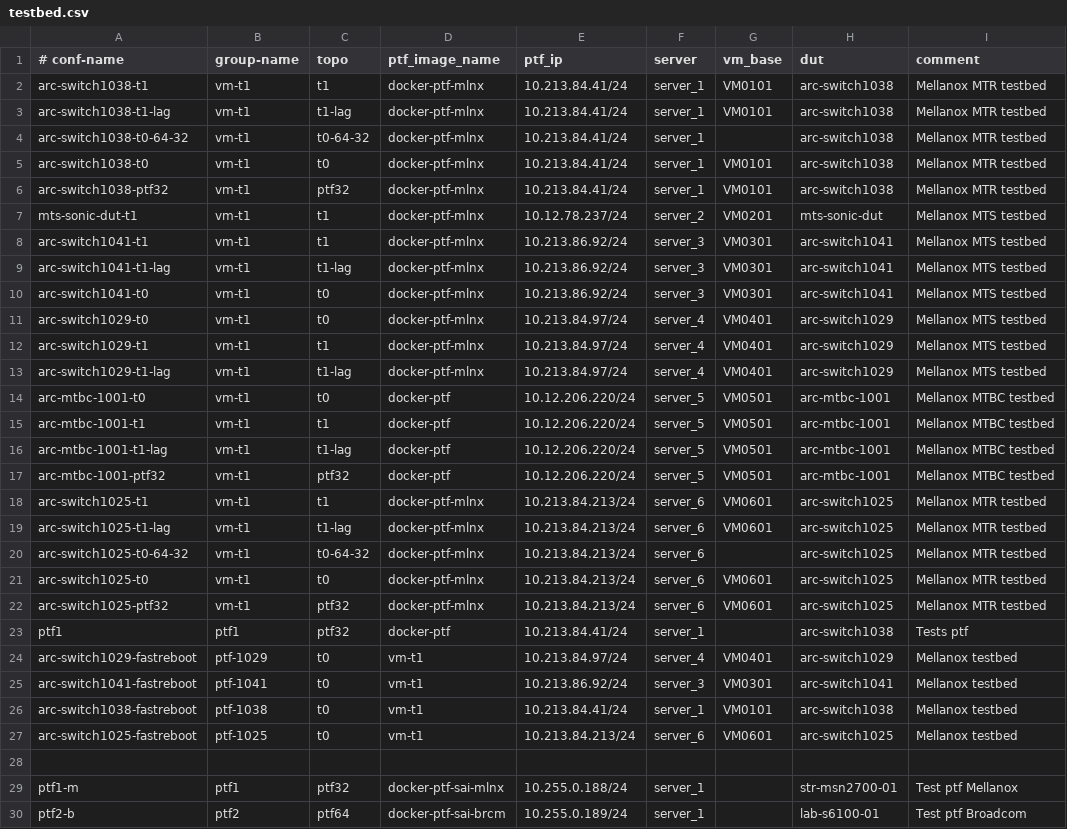
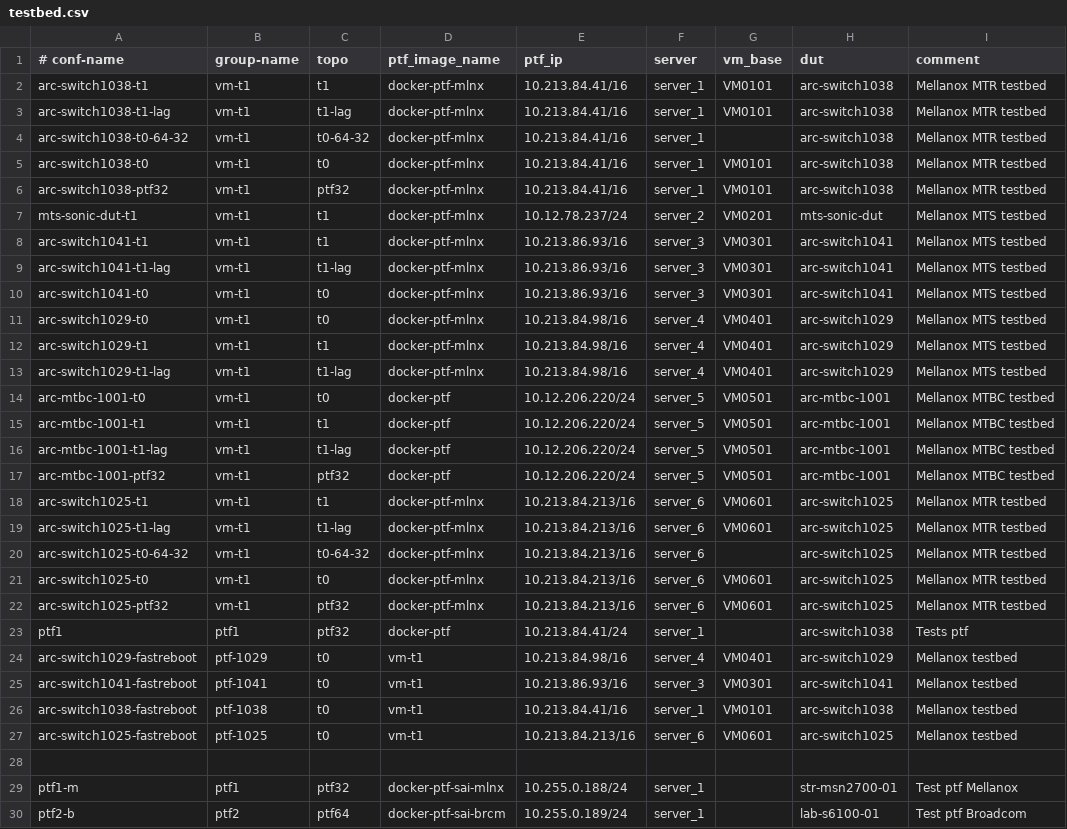
Before and after one commit to yvolynets-mlnx/sonic-mgmt, a CSV file: ansible/testbed.csv, drawn as a sheet; only a part is shown.

Commit message:
[local]: Fix testbed management configuration
Signed-off-by: Volodymyr Samotiy <volodymyrs@mellanox.com>

```diff
--- a/ansible/testbed.csv
+++ b/ansible/testbed.csv
@@ -1,14 +1,14 @@
 # conf-name,group-name,topo,ptf_image_name,ptf_ip,server,vm_base,dut,comment
-arc-switch1038-t1,vm-t1,t1,docker-ptf-mlnx,10.213.84.41/24,server_1,VM0101,arc-switch1038,Mellanox MTR testbed
-arc-switch1038-t1-lag,vm-t1,t1-lag,docker-ptf-mlnx,10.213.84.41/24,server_1,VM0101,arc-switch1038,Mellanox MTR testbed
-arc-switch1038-t0-64-32,vm-t1,t0-64-32,docker-ptf-mlnx,10.213.84.41/24,server_1,,arc-switch1038,Mellanox MTR testbed
-arc-switch1038-t0,vm-t1,t0,docker-ptf-mlnx,10.213.84.41/24,server_1,VM0101,arc-switch1038,Mellanox MTR testbed
-arc-switch1038-ptf32,vm-t1,ptf32,docker-ptf-mlnx,10.213.84.41/24,server_1,VM0101,arc-switch1038,Mellanox MTR testbed
+arc-switch1038-t1,vm-t1,t1,docker-ptf-mlnx,10.213.84.41/16,server_1,VM0101,arc-switch1038,Mellanox MTR testbed
+arc-switch1038-t1-lag,vm-t1,t1-lag,docker-ptf-mlnx,10.213.84.41/16,server_1,VM0101,arc-switch1038,Mellanox MTR testbed
+arc-switch1038-t0-64-32,vm-t1,t0-64-32,docker-ptf-mlnx,10.213.84.41/16,server_1,,arc-switch1038,Mellanox MTR testbed
+arc-switch1038-t0,vm-t1,t0,docker-ptf-mlnx,10.213.84.41/16,server_1,VM0101,arc-switch1038,Mellanox MTR testbed
+arc-switch1038-ptf32,vm-t1,ptf32,docker-ptf-mlnx,10.213.84.41/16,server_1,VM0101,arc-switch1038,Mellanox MTR testbed
 mts-sonic-dut-t1,vm-t1,t1,docker-ptf-mlnx,10.12.78.237/24,server_2,VM0201,mts-sonic-dut,Mellanox MTS testbed
-arc-switch1041-t1,vm-t1,t1,docker-ptf-mlnx,10.213.86.92/24,server_3,VM0301,arc-switch1041,Mellanox MTS testbed
-arc-switch1041-t1-lag,vm-t1,t1-lag,docker-ptf-mlnx,10.213.86.92/24,server_3,VM0301,arc-switch1041,Mellanox MTS testbed
-arc-switch1041-t0,vm-t1,t0,docker-ptf-mlnx,10.213.86.92/24,server_3,VM0301,arc-switch1041,Mellanox MTS testbed
-arc-switch1029-t0,vm-t1,t0,docker-ptf-mlnx,10.213.84.97/24,server_4,VM0401,arc-switch1029,Mellanox MTS testbed
-arc-switch1029-t1,vm-t1,t1,docker-ptf-mlnx,10.213.84.97/24,server_4,VM0401,arc-switch1029,Mellanox MTS testbed
-arc-switch1029-t1-lag,vm-t1,t1-lag,docker-ptf-mlnx,10.213.84.97/24,server_4,VM0401,arc-switch1029,Mellanox MTS testbed
+arc-switch1041-t1,vm-t1,t1,docker-ptf-mlnx,10.213.86.93/16,server_3,VM0301,arc-switch1041,Mellanox MTS testbed
+arc-switch1041-t1-lag,vm-t1,t1-lag,docker-ptf-mlnx,10.213.86.93/16,server_3,VM0301,arc-switch1041,Mellanox MTS testbed
+arc-switch1041-t0,vm-t1,t0,docker-ptf-mlnx,10.213.86.93/16,server_3,VM0301,arc-switch1041,Mellanox MTS testbed
+arc-switch1029-t0,vm-t1,t0,docker-ptf-mlnx,10.213.84.98/16,server_4,VM0401,arc-switch1029,Mellanox MTS testbed
+arc-switch1029-t1,vm-t1,t1,docker-ptf-mlnx,10.213.84.98/16,server_4,VM0401,arc-switch1029,Mellanox MTS testbed
+arc-switch1029-t1-lag,vm-t1,t1-lag,docker-ptf-mlnx,10.213.84.98/16,server_4,VM0401,arc-switch1029,Mellanox MTS testbed
 arc-mtbc-1001-t0,vm-t1,t0,docker-ptf,10.12.206.220/24,server_5,VM0501,arc-mtbc-1001,Mellanox MTBC testbed
@@ -17,12 +17,12 @@ arc-mtbc-1001-t1-lag,vm-t1,t1-lag,docker-ptf,10.12.206.220/24,server_5,VM0501,ar
 arc-mtbc-1001-ptf32,vm-t1,ptf32,docker-ptf,10.12.206.220/24,server_5,VM0501,arc-mtbc-1001,Mellanox MTBC testbed
-arc-switch1025-t1,vm-t1,t1,docker-ptf-mlnx,10.213.84.213/24,server_6,VM0601,arc-switch1025,Mellanox MTR testbed
-arc-switch1025-t1-lag,vm-t1,t1-lag,docker-ptf-mlnx,10.213.84.213/24,server_6,VM0601,arc-switch1025,Mellanox MTR testbed
-arc-switch1025-t0-64-32,vm-t1,t0-64-32,docker-ptf-mlnx,10.213.84.213/24,server_6,,arc-switch1025,Mellanox MTR testbed
-arc-switch1025-t0,vm-t1,t0,docker-ptf-mlnx,10.213.84.213/24,server_6,VM0601,arc-switch1025,Mellanox MTR testbed
-arc-switch1025-ptf32,vm-t1,ptf32,docker-ptf-mlnx,10.213.84.213/24,server_6,VM0601,arc-switch1025,Mellanox MTR testbed
+arc-switch1025-t1,vm-t1,t1,docker-ptf-mlnx,10.213.84.213/16,server_6,VM0601,arc-switch1025,Mellanox MTR testbed
+arc-switch1025-t1-lag,vm-t1,t1-lag,docker-ptf-mlnx,10.213.84.213/16,server_6,VM0601,arc-switch1025,Mellanox MTR testbed
+arc-switch1025-t0-64-32,vm-t1,t0-64-32,docker-ptf-mlnx,10.213.84.213/16,server_6,,arc-switch1025,Mellanox MTR testbed
+arc-switch1025-t0,vm-t1,t0,docker-ptf-mlnx,10.213.84.213/16,server_6,VM0601,arc-switch1025,Mellanox MTR testbed
+arc-switch1025-ptf32,vm-t1,ptf32,docker-ptf-mlnx,10.213.84.213/16,server_6,VM0601,arc-switch1025,Mellanox MTR testbed
 ptf1,ptf1,ptf32,docker-ptf,10.213.84.41/24,server_1,,arc-switch1038,Tests ptf
-arc-switch1029-fastreboot,ptf-1029,t0,vm-t1,10.213.84.97/24,server_4,VM0401,arc-switch1029,Mellanox testbed
-arc-switch1041-fastreboot,ptf-1041,t0,vm-t1,10.213.86.92/24,server_3,VM0301,arc-switch1041,Mellanox testbed
-arc-switch1038-fastreboot,ptf-1038,t0,vm-t1,10.213.84.41/24,server_1,VM0101,arc-switch1038,Mellanox testbed
-arc-switch1025-fastreboot,ptf-1025,t0,vm-t1,10.213.84.213/24,server_6,VM0601,arc-switch1025,Mellanox testbed
+arc-switch1029-fastreboot,ptf-1029,t0,vm-t1,10.213.84.98/16,server_4,VM0401,arc-switch1029,Mellanox testbed
+arc-switch1041-fastreboot,ptf-1041,t0,vm-t1,10.213.86.93/16,server_3,VM0301,arc-switch1041,Mellanox testbed
+arc-switch1038-fastreboot,ptf-1038,t0,vm-t1,10.213.84.41/16,server_1,VM0101,arc-switch1038,Mellanox testbed
+arc-switch1025-fastreboot,ptf-1025,t0,vm-t1,10.213.84.213/16,server_6,VM0601,arc-switch1025,Mellanox testbed
 
```
Also changed, not shown: 7 other files.
